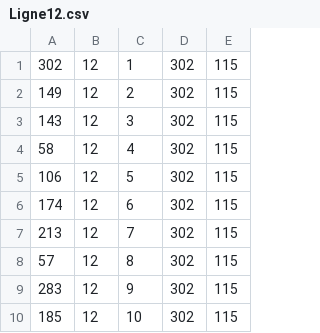
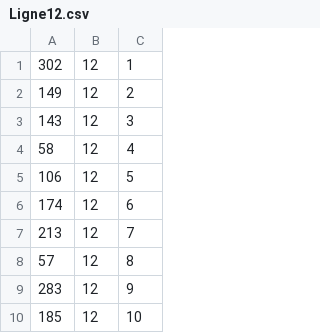
Before and after one commit to BaldeHamidou/ProjetCalculateurTrajet, a CSV file: MetroReseau/Ligne12.csv, drawn as a sheet; only a part is shown; the diff names each change by its address in the sheet, - before the commit and + after, or states it on an @@ line.

```diff
--- a/MetroReseau/Ligne12.csv
+++ b/MetroReseau/Ligne12.csv
-column D, rows 1-10: all 302
-column E, rows 1-10: all 115
```
Also changed, not shown: MetroReseau/Ligne13.csv, MetroReseau/Ligne4.csv, 45 other files.
